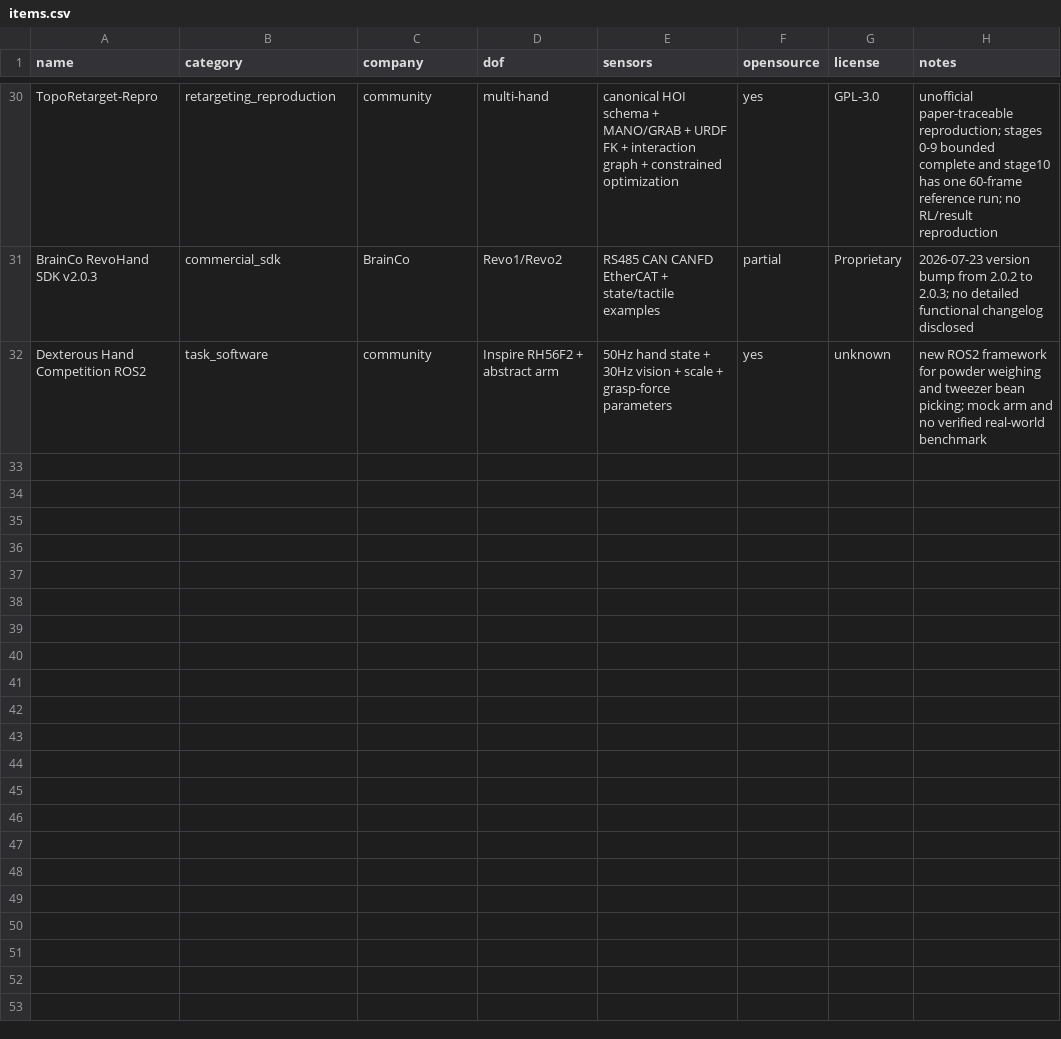
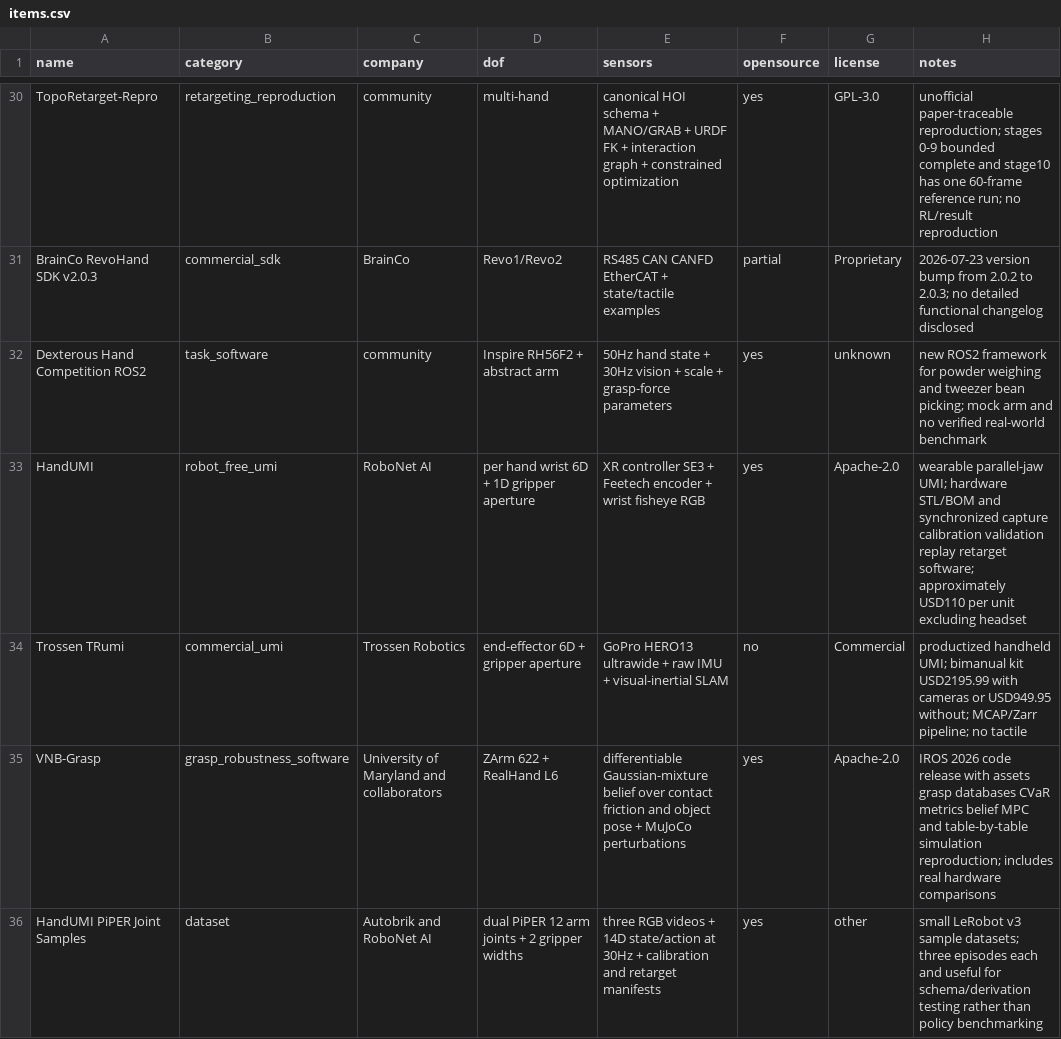
Before and after one commit to ZZY-26-26-25/ZZY-26-26-25-dexterous-hand-daily-intelligence, a CSV file: data/items.csv, drawn as a sheet; only a part is shown, gaps mark what is left out; the diff names each change by its address in the sheet, - before the commit and + after, or states it on an @@ line.

Commit message:
add HandUMI TRumi and VNB-Grasp records

```diff
--- a/data/items.csv
+++ b/data/items.csv
+row 33: HandUMI | robot_free_umi | RoboNet AI | per hand wrist 6D + 1D gripper aperture | XR controller SE3 + Feetech encoder + wrist fisheye RGB | yes | Apache-2.0 | wearable parallel-jaw UMI; hardware STL/BOM and synchronized capture calibration validation replay retarget software; approximately USD110 per unit excluding headset
+row 34: Trossen TRumi | commercial_umi | Trossen Robotics | end-effector 6D + gripper aperture | GoPro HERO13 ultrawide + raw IMU + visual-inertial SLAM | no | Commercial | productized handheld UMI; bimanual kit USD2195.99 with cameras or USD949.95 without; MCAP/Zarr pipeline; no tactile
+row 35: VNB-Grasp | grasp_robustness_software | University of Maryland and collaborators | ZArm 622 + RealHand L6 | differentiable Gaussian-mixture belief over contact friction and object pose + MuJoCo perturbations | yes | Apache-2.0 | IROS 2026 code release with assets grasp databases CVaR metrics belief MPC and table-by-table simulation reproduction; includes real hardware comparisons
+row 36: HandUMI PiPER Joint Samples | dataset | Autobrik and RoboNet AI | dual PiPER 12 arm joints + 2 gripper widths | three RGB videos + 14D state/action at 30Hz + calibration and retarget manifests | yes | other | small LeRobot v3 sample datasets; three episodes each and useful for schema/derivation testing rather than policy benchmarking
```
